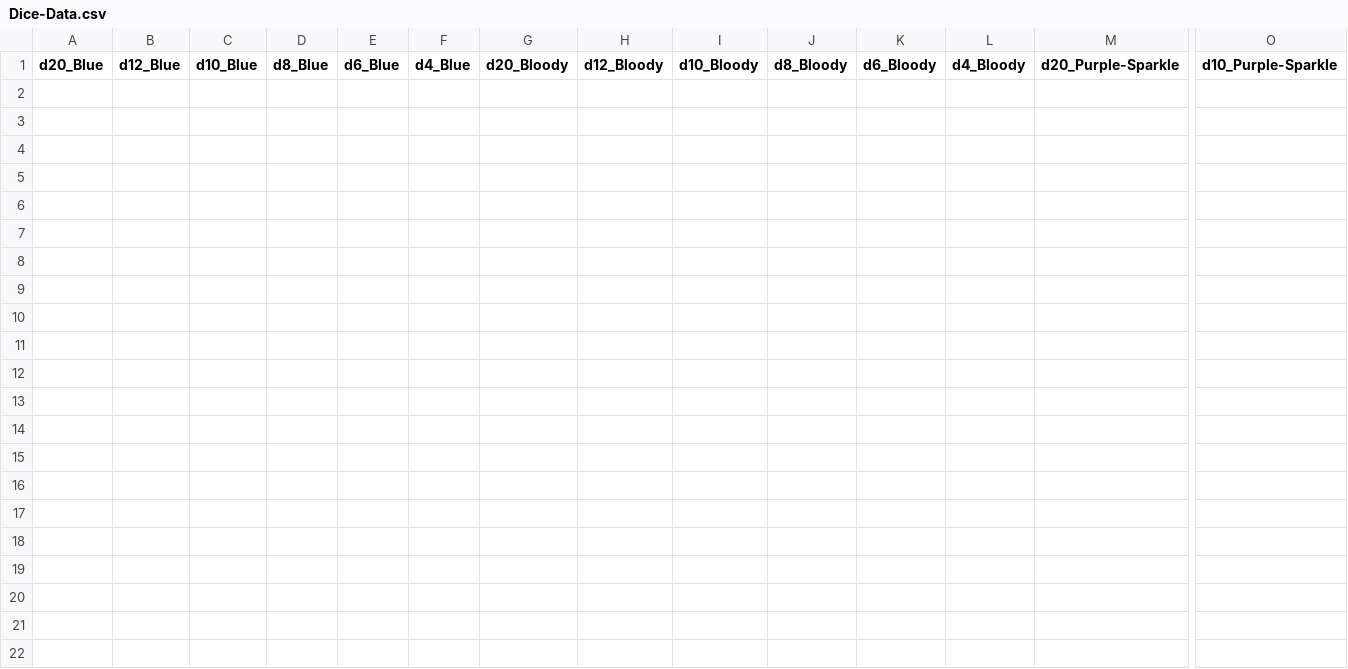
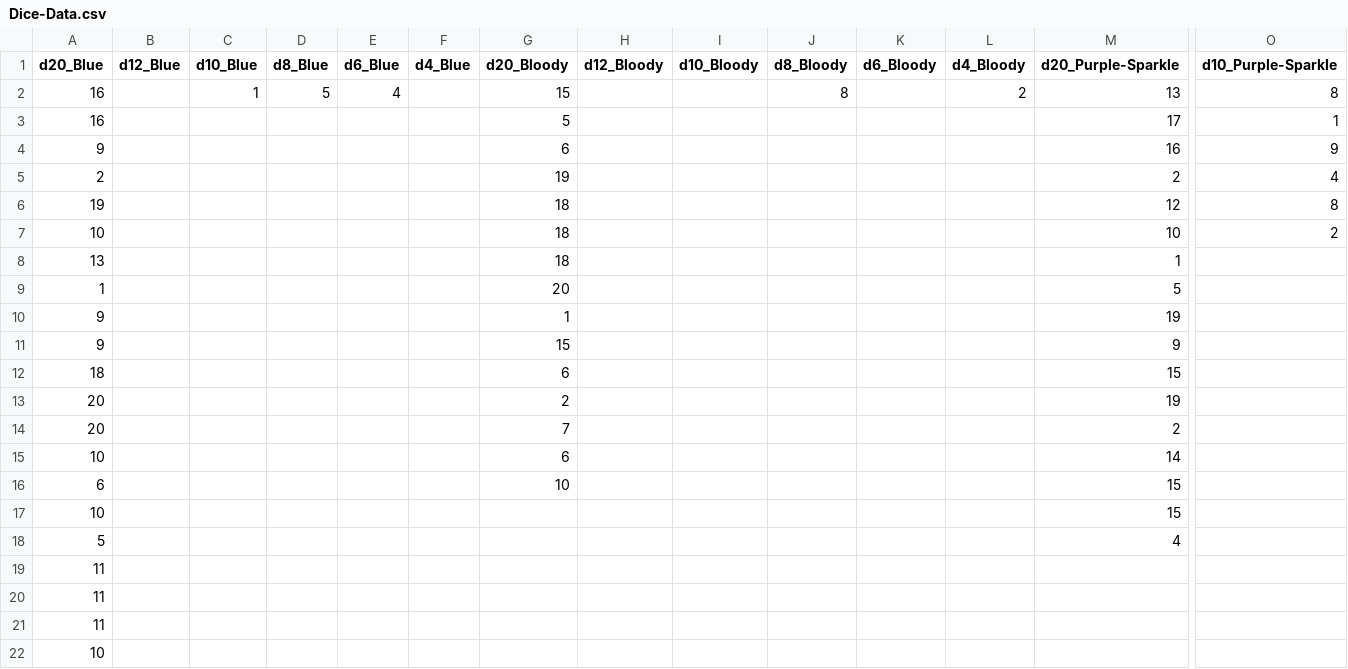
Before and after one commit to Conner-Lavineway/Player-Library-Items, a CSV file: Dice Data/Dice-Data.csv, drawn as a sheet; only a part is shown, gaps mark what is left out; rows hold the shown columns only; the diff names each change by its address in the sheet, - before the commit and + after, or states it on an @@ line.

Commit message:
Update tables

```diff
--- a/Dice Data/Dice-Data.csv
+++ b/Dice Data/Dice-Data.csv
+row 2: 16 |  | 1 | 5 | 4 |  | 15 |  |  | 8 |  | 2 | 13 | 8
+row 3: 16 |  |  |  |  |  | 5 |  |  |  |  |  | 17 | 1
+row 4: 9 |  |  |  |  |  | 6 |  |  |  |  |  | 16 | 9
+row 5: 2 |  |  |  |  |  | 19 |  |  |  |  |  | 2 | 4
+row 6: 19 |  |  |  |  |  | 18 |  |  |  |  |  | 12 | 8
+row 7: 10 |  |  |  |  |  | 18 |  |  |  |  |  | 10 | 2
+row 8: 13 |  |  |  |  |  | 18 |  |  |  |  |  | 1
+row 9: 1 |  |  |  |  |  | 20 |  |  |  |  |  | 5
+row 10: 9 |  |  |  |  |  | 1 |  |  |  |  |  | 19
+row 11: 9 |  |  |  |  |  | 15 |  |  |  |  |  | 9
+row 12: 18 |  |  |  |  |  | 6 |  |  |  |  |  | 15
+row 13: 20 |  |  |  |  |  | 2 |  |  |  |  |  | 19
+row 14: 20 |  |  |  |  |  | 7 |  |  |  |  |  | 2
+row 15: 10 |  |  |  |  |  | 6 |  |  |  |  |  | 14
+row 16: 6 |  |  |  |  |  | 10 |  |  |  |  |  | 15
+row 17: 10 |  |  |  |  |  |  |  |  |  |  |  | 15
+row 18: 5 |  |  |  |  |  |  |  |  |  |  |  | 4
+row 19: 11
+row 20: 11
+row 21: 11
+row 22: 10
```
Also changed, not shown: 18 other files.
